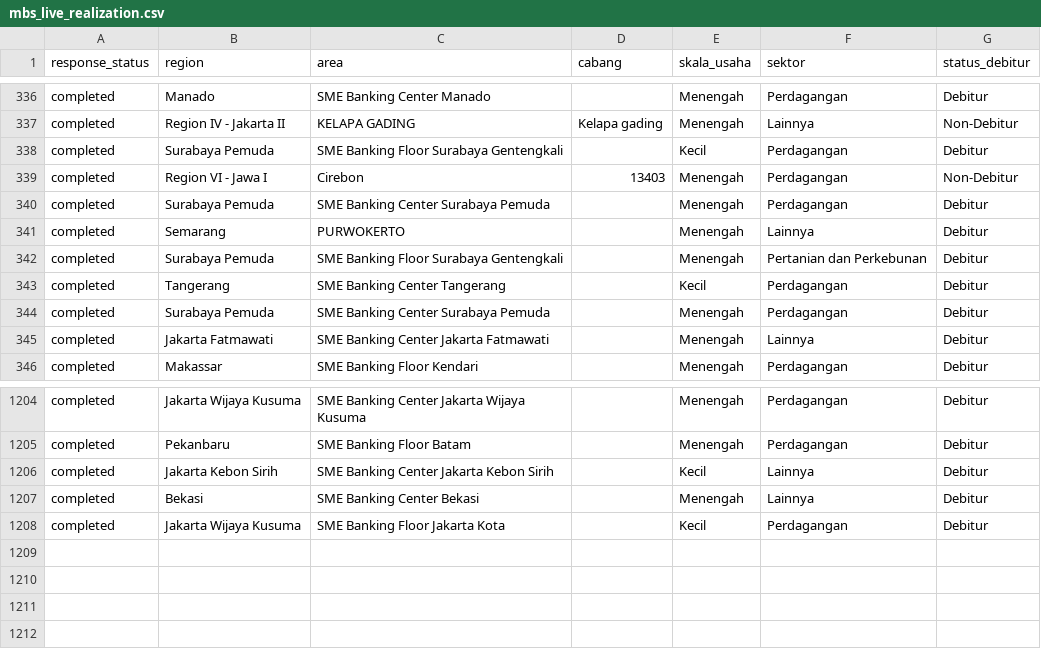
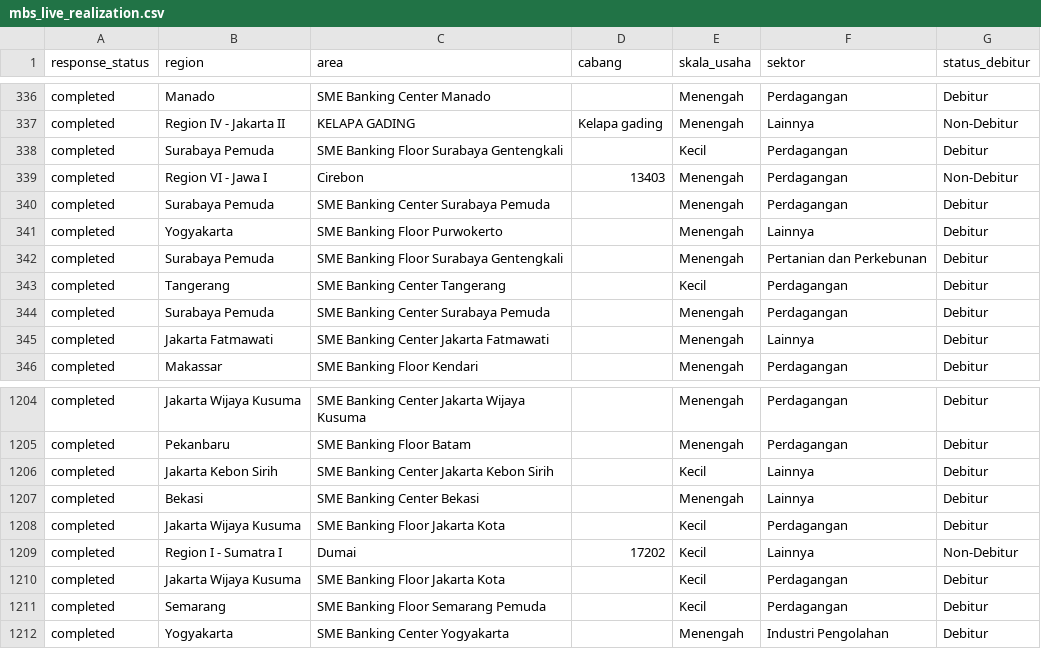
Before and after one commit to yehezkielgemini1/MBS-2026-Tracker, a CSV file: data/mbs_live_realization.csv, drawn as a sheet; only a part is shown, gaps mark what is left out.

Commit message:
Auto-refresh data 2026-07-09 17:10 WIB

```diff
--- a/data/mbs_live_realization.csv
+++ b/data/mbs_live_realization.csv
@@ -340,3 +340,3 @@ completed,Region VI   - Jawa I,Cirebon,13403,Menengah,Perdagangan,Non-Debitur
 completed,Surabaya Pemuda,SME Banking Center Surabaya Pemuda,,Menengah,Perdagangan,Debitur
-completed,Semarang,PURWOKERTO,,Menengah,Lainnya,Debitur
+completed,Yogyakarta,SME Banking Floor Purwokerto,,Menengah,Lainnya,Debitur
 completed,Surabaya Pemuda,SME Banking Floor Surabaya Gentengkali,,Menengah,Pertanian dan Perkebunan,Debitur
@@ -1208 +1208,5 @@ completed,Bekasi,SME Banking Center Bekasi,,Menengah,Lainnya,Debitur
 completed,Jakarta Wijaya Kusuma,SME Banking Floor Jakarta Kota,,Kecil,Perdagangan,Debitur
+completed,Region I    - Sumatra I,Dumai,17202,Kecil,Lainnya,Non-Debitur
+completed,Jakarta Wijaya Kusuma,SME Banking Floor Jakarta Kota,,Kecil,Perdagangan,Debitur
+completed,Semarang,SME Banking Floor Semarang Pemuda,,Kecil,Perdagangan,Debitur
+completed,Yogyakarta,SME Banking Center Yogyakarta,,Menengah,Industri Pengolahan,Debitur
```
Also changed, not shown: 1 other file.
